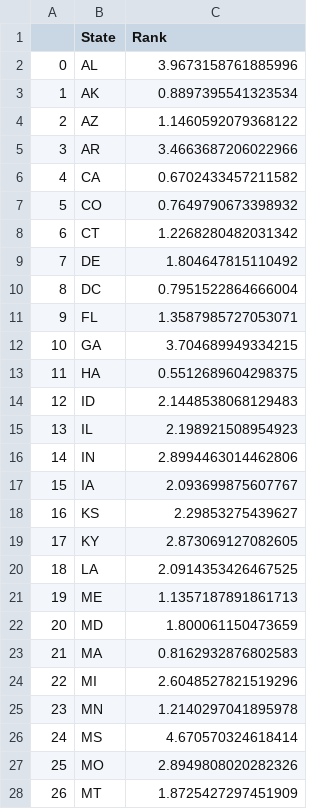
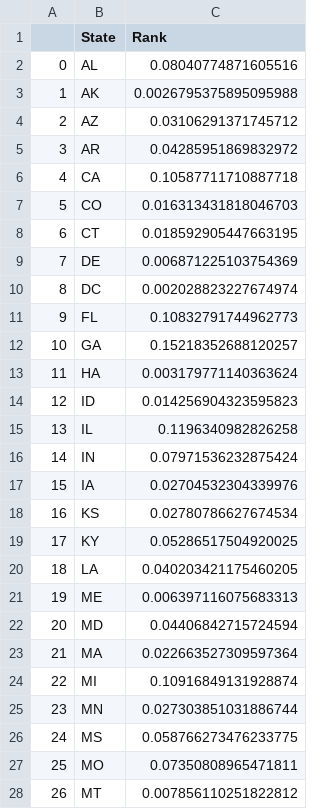
Before and after one commit to ITWSXInformatics/Group7_2021, a CSV file: ranking_data.csv, drawn as a sheet; only a part is shown; the diff covers the shown part only.

Commit message:
Made changes to fix ranking program

```diff
--- a/ranking_data.csv
+++ b/ranking_data.csv
@@ -1,28 +1,28 @@
 ,State,Rank
-0,AL,3.9673158761885996
-1,AK,0.8897395541323534
-2,AZ,1.1460592079368122
-3,AR,3.4663687206022966
-4,CA,0.6702433457211582
-5,CO,0.7649790673398932
-6,CT,1.2268280482031342
-7,DE,1.804647815110492
-8,DC,0.7951522864666004
-9,FL,1.3587985727053071
-10,GA,3.704689949334215
-11,HA,0.5512689604298375
-12,ID,2.1448538068129483
-13,IL,2.198921508954923
-14,IN,2.8994463014462806
-15,IA,2.093699875607767
-16,KS,2.29853275439627
-17,KY,2.873069127082605
-18,LA,2.0914353426467525
-19,ME,1.1357187891861713
-20,MD,1.800061150473659
-21,MA,0.8162932876802583
-22,MI,2.6048527821519296
-23,MN,1.2140297041895978
-24,MS,4.670570324618414
-25,MO,2.8949808020282326
-26,MT,1.8725427297451909
+0,AL,0.08040774871605516
+1,AK,0.0026795375895095988
+2,AZ,0.03106291371745712
+3,AR,0.04285951869832972
+4,CA,0.10587711710887718
+5,CO,0.016313431818046703
+6,CT,0.018592905447663195
+7,DE,0.006871225103754369
+8,DC,0.002028823227674974
+9,FL,0.10832791744962773
+10,GA,0.15218352688120257
+11,HA,0.003179771140363624
+12,ID,0.014256904323595823
+13,IL,0.1196340982826258
+14,IN,0.07971536232875424
+15,IA,0.02704532304339976
+16,KS,0.02780786627674534
+17,KY,0.05286517504920025
+18,LA,0.040203421175460205
+19,ME,0.006397116075683313
+20,MD,0.04406842715724594
+21,MA,0.022663527309597364
+22,MI,0.10916849131928874
+23,MN,0.027303851031886744
+24,MS,0.058766273476233775
+25,MO,0.07350808965471811
+26,MT,0.007856110251822812
```
Also changed, not shown: 24 edited cells elsewhere in this file, 1 other file.
